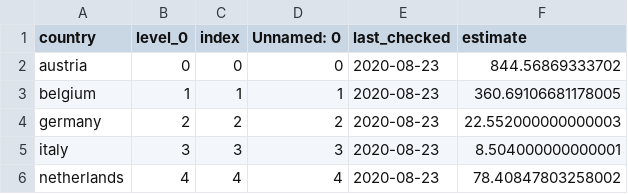
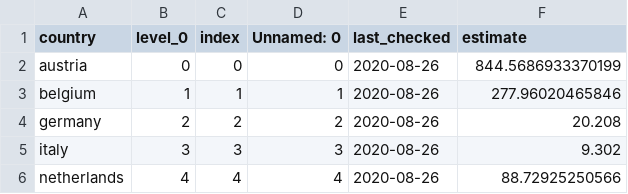
Before and after one commit to shogun-toolbox/applications, a CSV file: gsoc_application_projects/2020/influenza/dash/data/current.csv, drawn as a sheet.

Commit message:
Add facility to save calculated estimates.

```diff
--- a/gsoc_application_projects/2020/influenza/dash/data/current.csv
+++ b/gsoc_application_projects/2020/influenza/dash/data/current.csv
@@ -1,6 +1,6 @@
 country,level_0,index,Unnamed: 0,last_checked,estimate
-austria,0,0,0,2020-08-23,844.56869333702
-belgium,1,1,1,2020-08-23,360.69106681178005
-germany,2,2,2,2020-08-23,22.552000000000003
-italy,3,3,3,2020-08-23,8.504000000000001
-netherlands,4,4,4,2020-08-23,78.40847803258002
+austria,0,0,0,2020-08-26,844.5686933370199
+belgium,1,1,1,2020-08-26,277.96020465846
+germany,2,2,2,2020-08-26,20.208
+italy,3,3,3,2020-08-26,9.302
+netherlands,4,4,4,2020-08-26,88.72925250566
```
Also changed, not shown: 3 other files.
